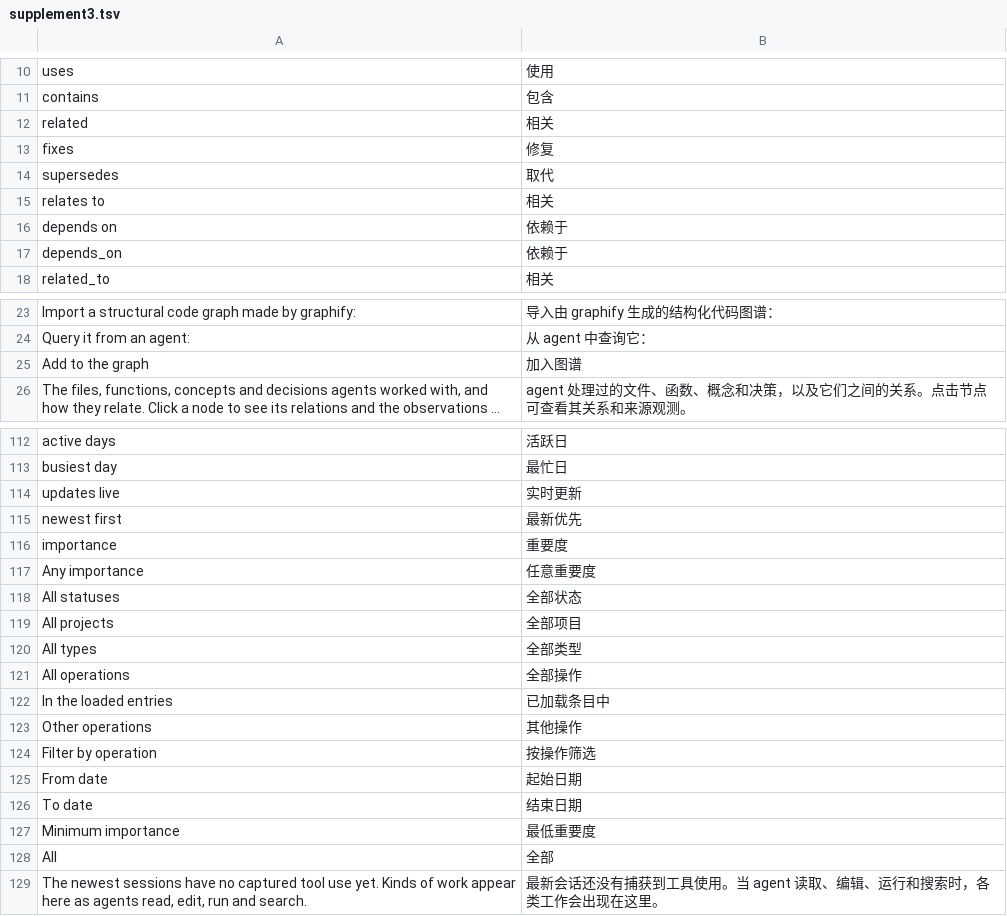
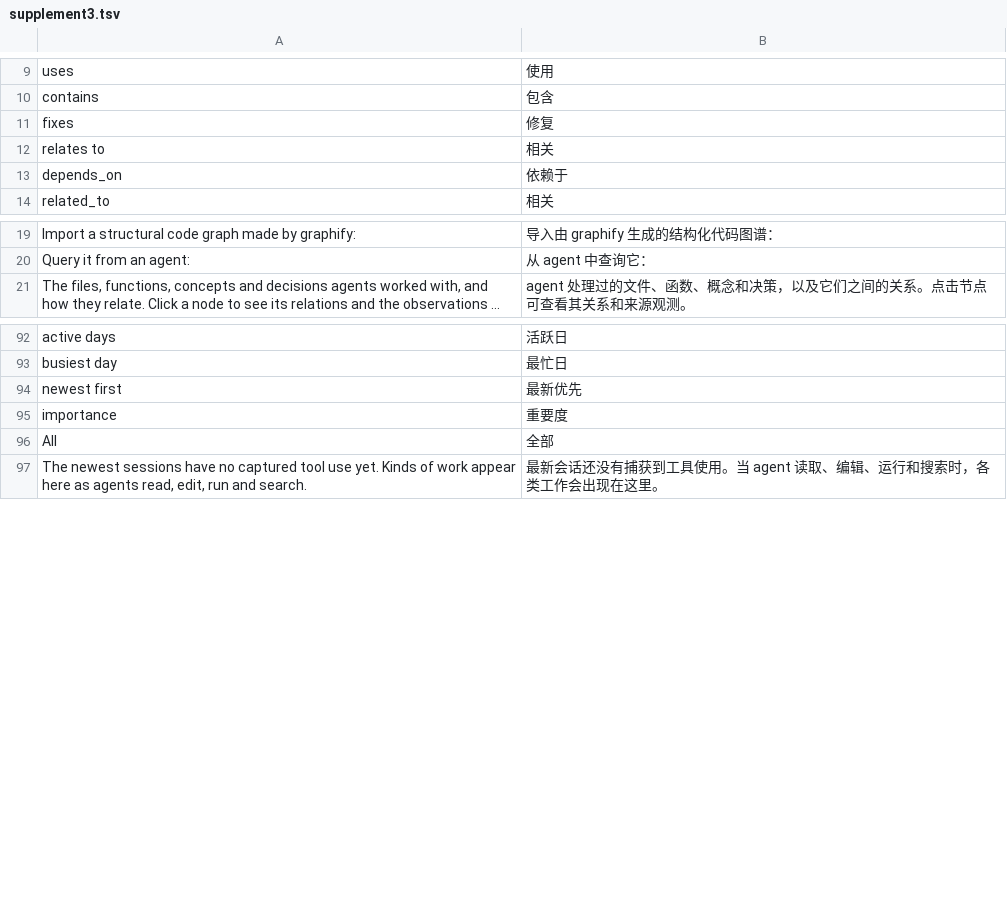
Before and after one commit to DemonswhisperYe/agentmemory-zh, a TSV file: i18n/supplement3.tsv, drawn as a sheet; only a part is shown, gaps mark what is left out; long unchanged cells end in …; the diff covers the shown part only; the diff names each change by its address in the sheet, - before the commit and + after, or states it on an @@ line.

```diff
--- a/i18n/supplement3.tsv
+++ b/i18n/supplement3.tsv
-row 12: related | 相关
-row 14: supersedes | 取代
-row 16: depends on | 依赖于
-row 25: Add to the graph | 加入图谱
-row 114: updates live | 实时更新
-row 117: Any importance | 任意重要度
-row 118: All statuses | 全部状态
-row 119: All projects | 全部项目
-row 120: All types | 全部类型
-row 121: All operations | 全部操作
-row 122: In the loaded entries | 已加载条目中
-row 123: Other operations | 其他操作
-row 124: Filter by operation | 按操作筛选
-row 125: From date | 起始日期
-row 126: To date | 结束日期
-row 127: Minimum importance | 最低重要度
```
Also changed, not shown: 33 removed rows and 1 edited cell elsewhere in this file, i18n/dyn3.tsv, i18n/supplement.tsv, 24 other files.
